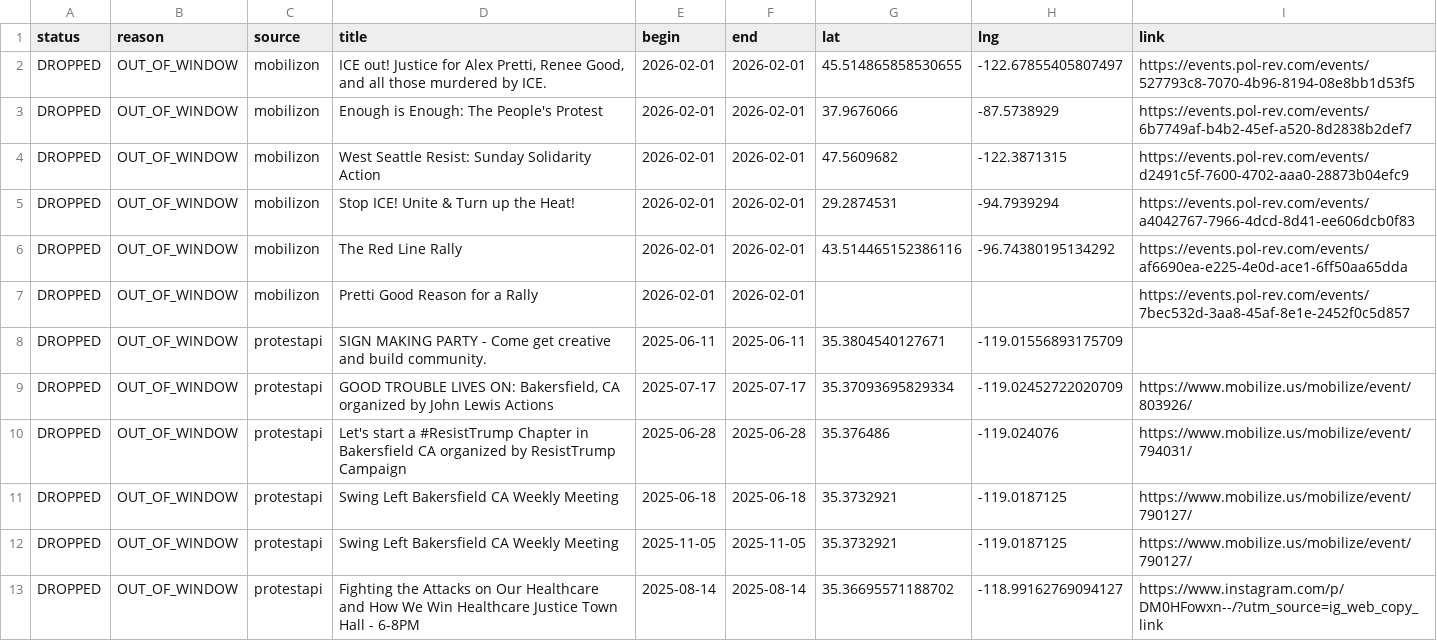
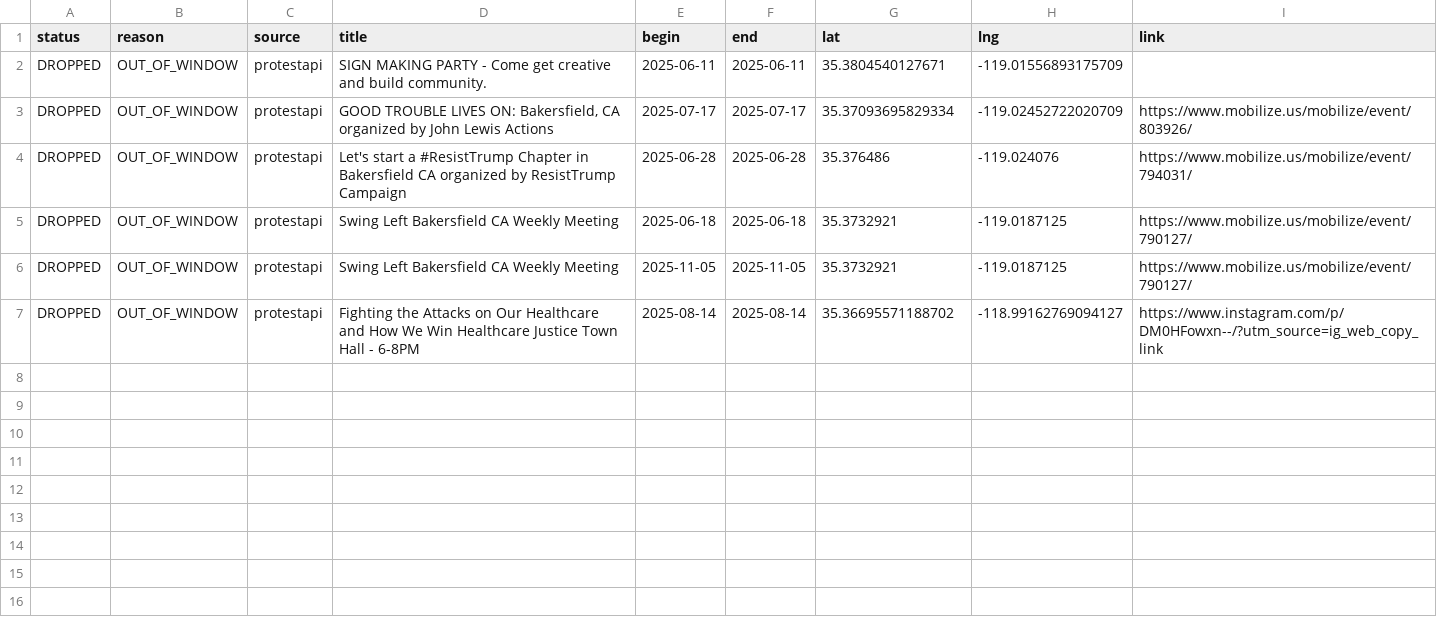
Before and after one commit to ConcernedCitizen2025/Project2025-Assistant, a CSV file: assets/data/discard_rows.csv, drawn as a sheet.

```diff
--- a/assets/data/discard_rows.csv
+++ b/assets/data/discard_rows.csv
@@ -1,8 +1,2 @@
 status,reason,source,title,begin,end,lat,lng,link
-"DROPPED","OUT_OF_WINDOW","mobilizon","ICE out! Justice for Alex Pretti, Renee Good, and all those murdered by ICE.","2026-02-01","2026-02-01","45.514865858530655","-122.67855405807497","https://events.pol-rev.com/events/527793c8-7070-4b96-8194-08e8bb1d53f5"
-"DROPPED","OUT_OF_WINDOW","mobilizon","Enough is Enough: The People's Protest","2026-02-01","2026-02-01","37.9676066","-87.5738929","https://events.pol-rev.com/events/6b7749af-b4b2-45ef-a520-8d2838b2def7"
-"DROPPED","OUT_OF_WINDOW","mobilizon","West Seattle Resist: Sunday Solidarity Action","2026-02-01","2026-02-01","47.5609682","-122.3871315","https://events.pol-rev.com/events/d2491c5f-7600-4702-aaa0-28873b04efc9"
-"DROPPED","OUT_OF_WINDOW","mobilizon","Stop ICE! Unite & Turn up the Heat!","2026-02-01","2026-02-01","29.2874531","-94.7939294","https://events.pol-rev.com/events/a4042767-7966-4dcd-8d41-ee606dcb0f83"
-"DROPPED","OUT_OF_WINDOW","mobilizon","The Red Line Rally","2026-02-01","2026-02-01","43.514465152386116","-96.74380195134292","https://events.pol-rev.com/events/af6690ea-e225-4e0d-ace1-6ff50aa65dda"
-"DROPPED","OUT_OF_WINDOW","mobilizon","Pretti Good Reason for a Rally","2026-02-01","2026-02-01","","","https://events.pol-rev.com/events/7bec532d-3aa8-45af-8e1e-2452f0c5d857"
 "DROPPED","OUT_OF_WINDOW","protestapi","SIGN MAKING PARTY - Come get creative and build community.","2025-06-11","2025-06-11","35.3804540127671","-119.01556893175709",""
```
Also changed, not shown: 13 other files.
